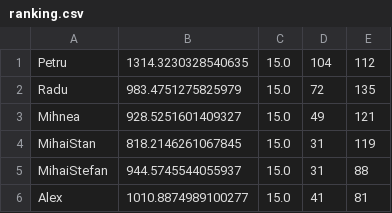
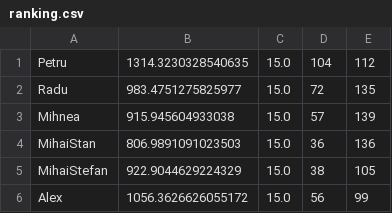
Before and after one commit to AndreicaRadu/Squash, a CSV file: ranking.csv, drawn as a sheet.

```diff
--- a/ranking.csv
+++ b/ranking.csv
@@ -1,6 +1,6 @@
 Petru,1314.3230328540635,15.0,104,112
-Radu,983.4751275825979,15.0,72,135
-Mihnea,928.5251601409327,15.0,49,121
-MihaiStan,818.2146261067845,15.0,31,119
-MihaiStefan,944.5745544055937,15.0,31,88
-Alex,1010.8874989100277,15.0,41,81
+Radu,983.4751275825977,15.0,72,135
+Mihnea,915.945604933038,15.0,57,139
+MihaiStan,806.9891091023503,15.0,36,136
+MihaiStefan,922.9044629224329,15.0,38,105
+Alex,1056.3626626055172,15.0,56,99
```
Also changed, not shown: matches.csv.
